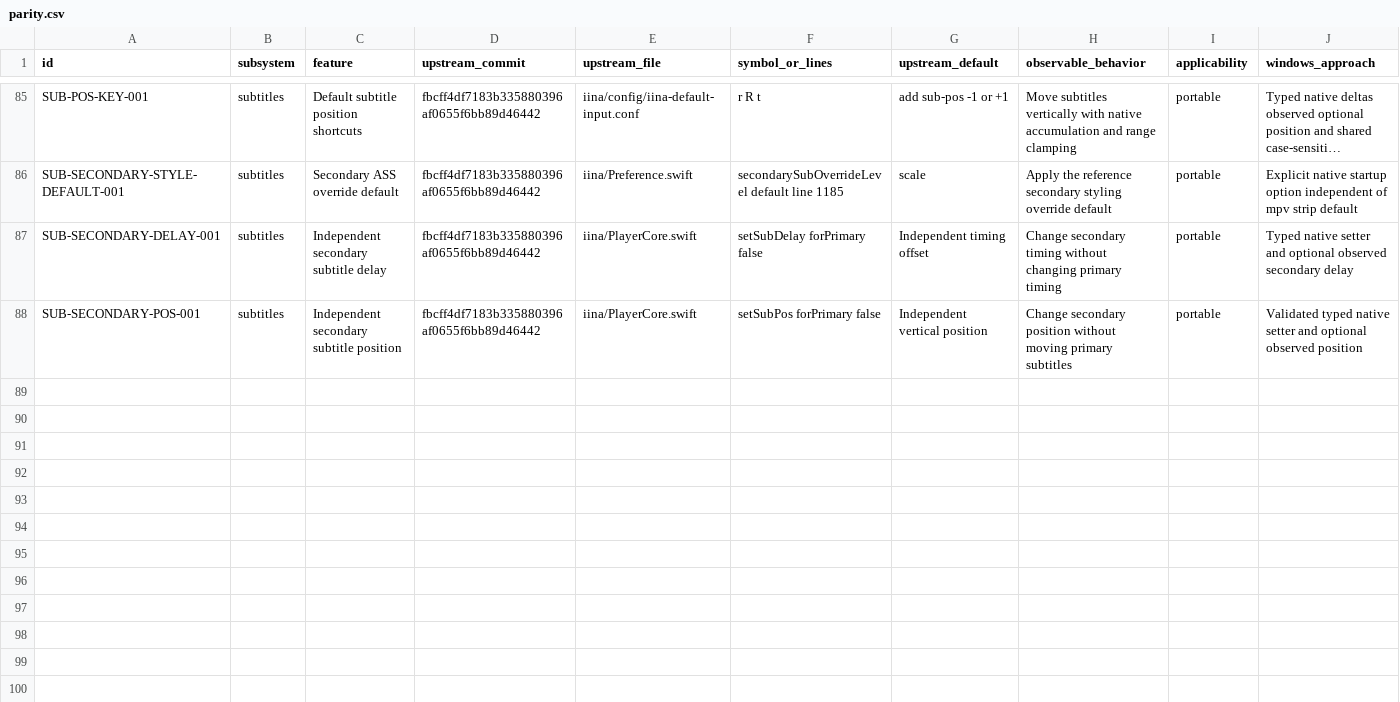
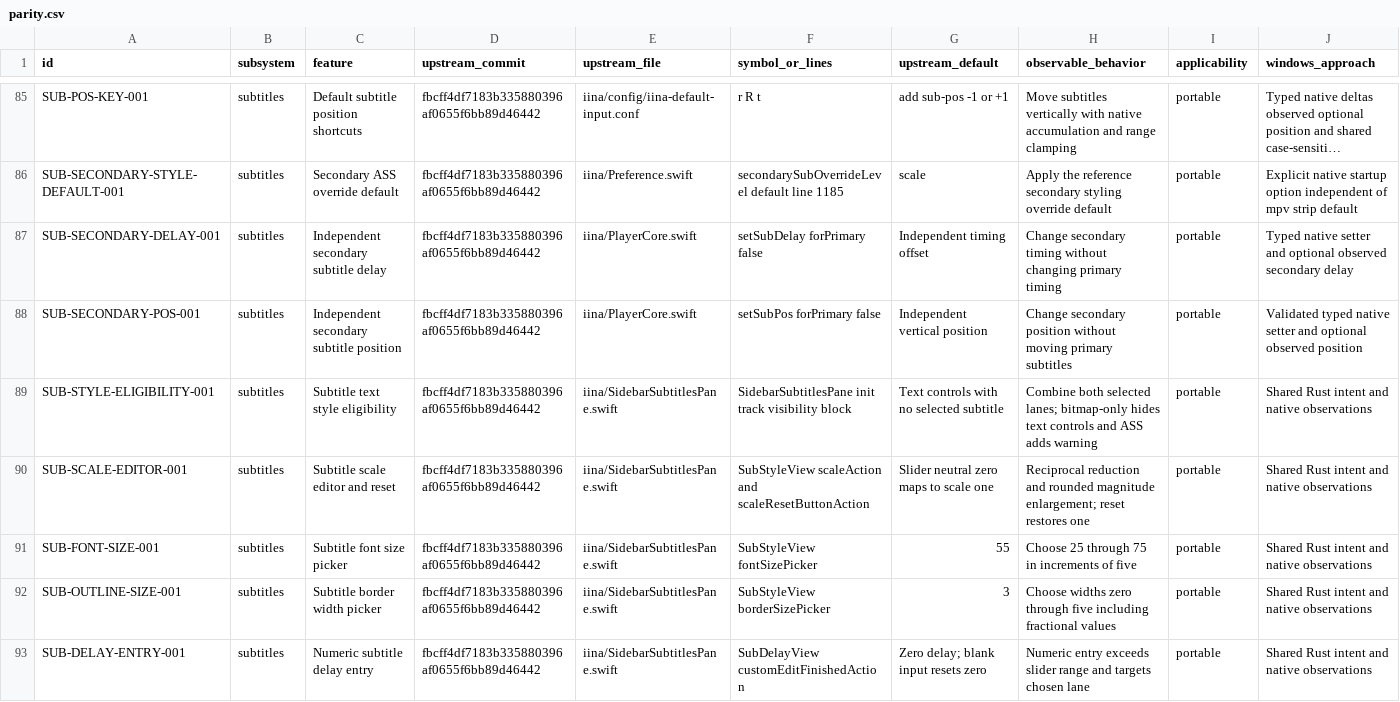
Before and after one commit to deminden/riina, a CSV file: docs/parity.csv, drawn as a sheet; only a part is shown, gaps mark what is left out; long unchanged cells end in …; rows hold the shown columns only; the diff names each change by its address in the sheet, - before the commit and + after, or states it on an @@ line.

Commit message:
Align subtitle style rows and track control parity gaps

```diff
--- a/docs/parity.csv
+++ b/docs/parity.csv
+row 89: SUB-STYLE-ELIGIBILITY-001 | subtitles | Subtitle text style eligibility | fbcff4df7183b335880396af0655f6bb89d46442 | iina/SidebarSubtitlesPane.swift | SidebarSubtitlesPane init track visibility block | Text controls with no selected subtitle | Combine both selected lanes; bitmap-only hides text controls and ASS adds warning | portable | Shared Rust intent and native observations
+row 90: SUB-SCALE-EDITOR-001 | subtitles | Subtitle scale editor and reset | fbcff4df7183b335880396af0655f6bb89d46442 | iina/SidebarSubtitlesPane.swift | SubStyleView scaleAction and scaleResetButtonAction | Slider neutral zero maps to scale one | Reciprocal reduction and rounded magnitude enlargement; reset restores one | portable | Shared Rust intent and native observations
+row 91: SUB-FONT-SIZE-001 | subtitles | Subtitle font size picker | fbcff4df7183b335880396af0655f6bb89d46442 | iina/SidebarSubtitlesPane.swift | SubStyleView fontSizePicker | 55 | Choose 25 through 75 in increments of five | portable | Shared Rust intent and native observations
+row 92: SUB-OUTLINE-SIZE-001 | subtitles | Subtitle border width picker | fbcff4df7183b335880396af0655f6bb89d46442 | iina/SidebarSubtitlesPane.swift | SubStyleView borderSizePicker | 3 | Choose widths zero through five including fractional values | portable | Shared Rust intent and native observations
+row 93: SUB-DELAY-ENTRY-001 | subtitles | Numeric subtitle delay entry | fbcff4df7183b335880396af0655f6bb89d46442 | iina/SidebarSubtitlesPane.swift | SubDelayView customEditFinishedAction | Zero delay; blank input resets zero | Numeric entry exceeds slider range and targets chosen lane | portable | Shared Rust intent and native observations
```
Also changed, not shown: 2 other files.
